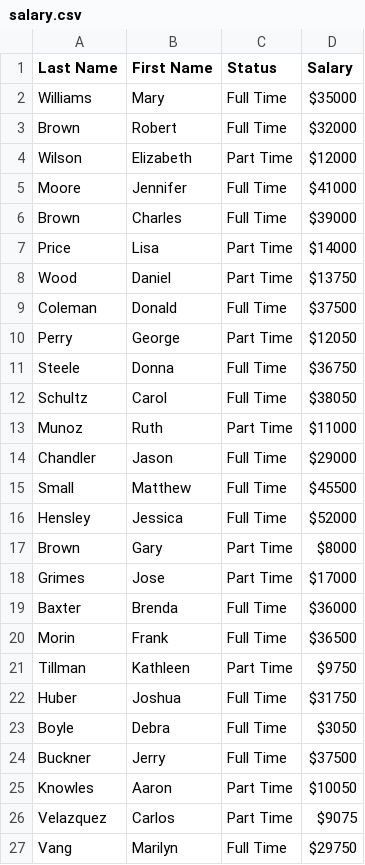
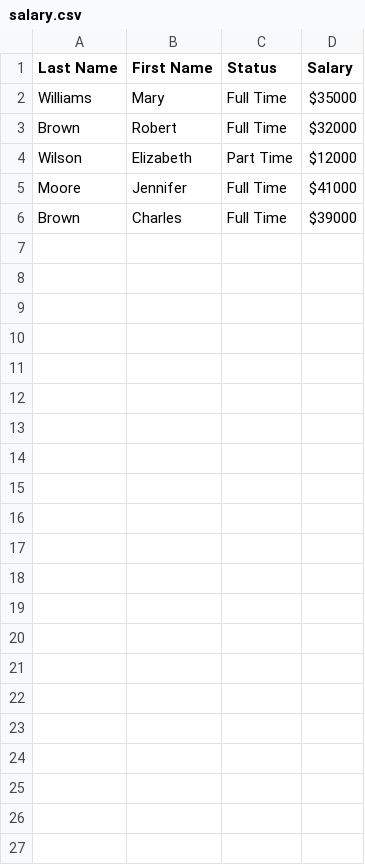
Before and after one commit to samimaftabahmed/SparkJavaPractice, a CSV file: src/main/resources/dataset/salary.csv, drawn as a sheet.

Commit message:
reduced the salary dataset

```diff
--- a/src/main/resources/dataset/salary.csv
+++ b/src/main/resources/dataset/salary.csv
@@ -6,22 +6 @@ Moore,Jennifer,Full Time," $41000 "
 Brown,Charles,Full Time," $39000 "
-Price,Lisa,Part Time," $14000 "
-Wood,Daniel,Part Time," $13750 "
-Coleman,Donald,Full Time," $37500 "
-Perry,George,Part Time," $12050 "
-Steele,Donna,Full Time," $36750 "
-Schultz,Carol,Full Time," $38050 "
-Munoz,Ruth,Part Time," $11000 "
-Chandler,Jason,Full Time," $29000 "
-Small,Matthew,Full Time," $45500 "
-Hensley,Jessica,Full Time," $52000 "
-Brown,Gary,Part Time," $8000 "
-Grimes,Jose,Part Time," $17000 "
-Baxter,Brenda,Full Time," $36000 "
-Morin,Frank,Full Time," $36500 "
-Tillman,Kathleen,Part Time," $9750 "
-Huber,Joshua,Full Time," $31750 "
-Boyle,Debra,Full Time," $3050 "
-Buckner,Jerry,Full Time," $37500 "
-Knowles,Aaron,Part Time," $10050 "
-Velazquez,Carlos,Part Time," $9075 "
-Vang,Marilyn,Full Time," $29750 "
```
